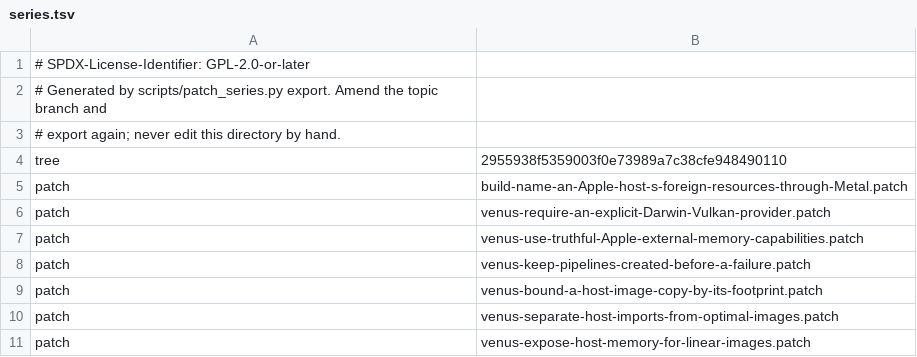
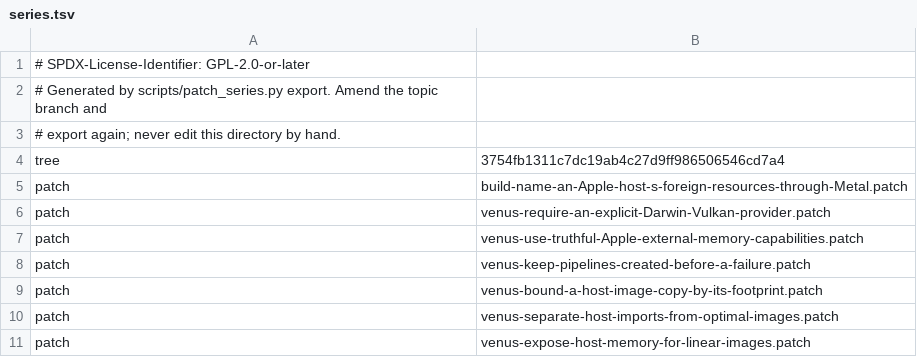
Before and after one commit to 1972nollus/Kernarium, a TSV file: dependencies/patches/virglrenderer/series.tsv, drawn as a sheet; only a part is shown.

```diff
--- a/dependencies/patches/virglrenderer/series.tsv
+++ b/dependencies/patches/virglrenderer/series.tsv
@@ -3,3 +3,3 @@
 # export again; never edit this directory by hand.
-tree	2955938f5359003f0e73989a7c38cfe948490110
+tree	3754fb1311c7dc19ab4c27d9ff986506546cd7a4
 patch	build-name-an-Apple-host-s-foreign-resources-through-Metal.patch
```
Also changed, not shown: 1 other file.
